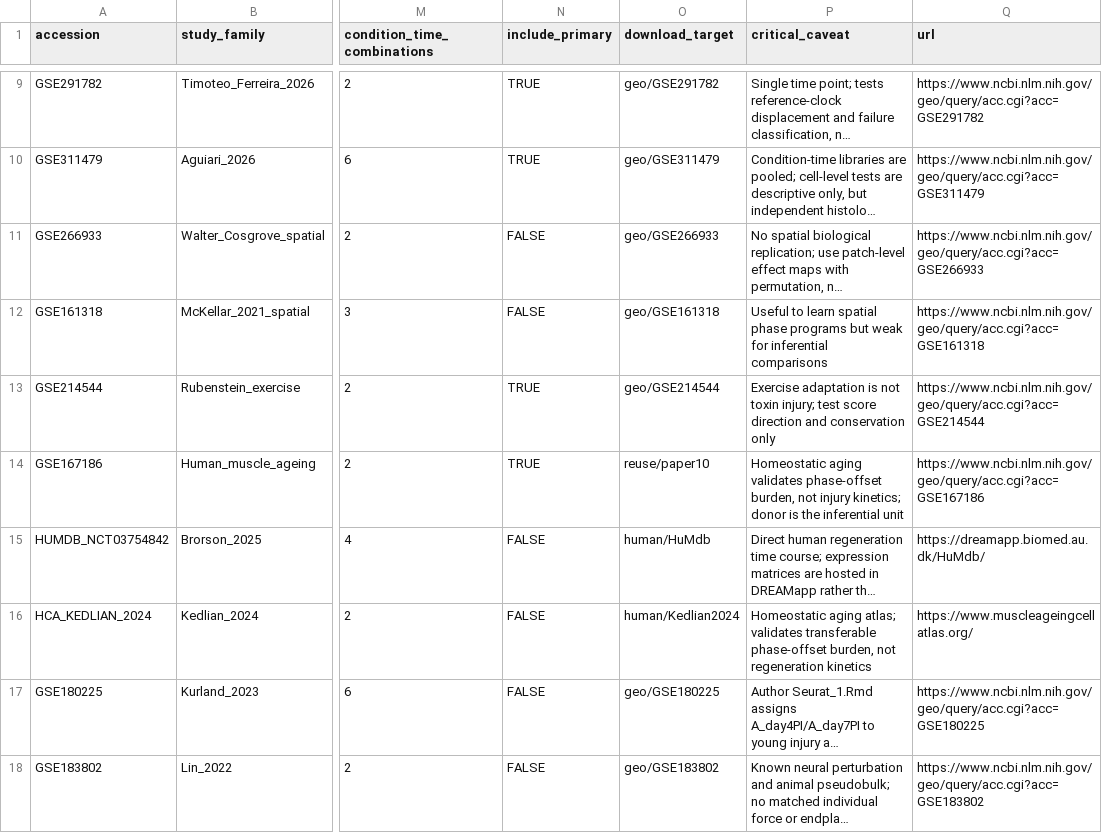
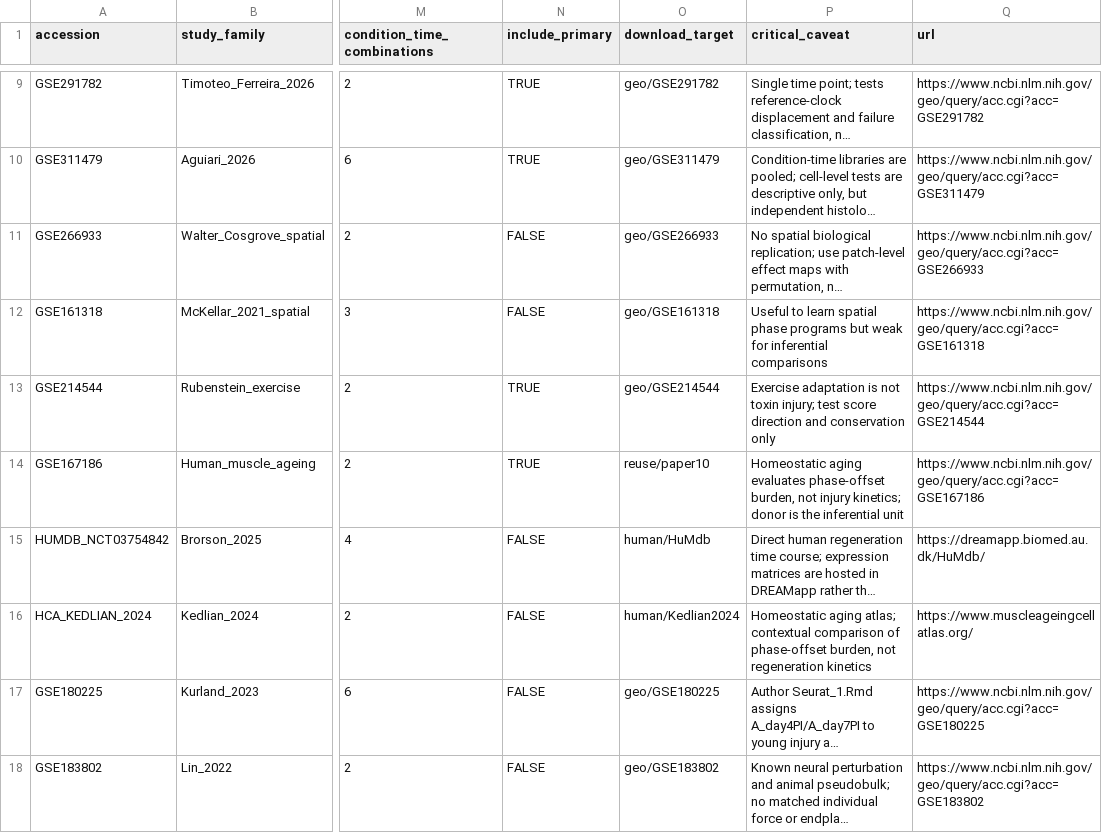
Before and after one commit to azusakou/muscle-regeneration-clock-atlas, a TSV file: config/datasets.tsv, drawn as a sheet; only a part is shown, gaps mark what is left out; long unchanged cells end in …; the diff names each change by its address in the sheet, - before the commit and + after, or states it on an @@ line.

```diff
--- a/config/datasets.tsv
+++ b/config/datasets.tsv
-P14 (critical_caveat): Homeostatic aging validates phase-offset burden,…
+P14 (critical_caveat): Homeostatic aging evaluates phase-offset burden,…
-P16 (critical_caveat): …aging atlas; validates transferable phase-offset burden,…
+P16 (critical_caveat): …aging atlas; contextual comparison of phase-offset burden,…
```
Also changed, not shown: 3 other files.
